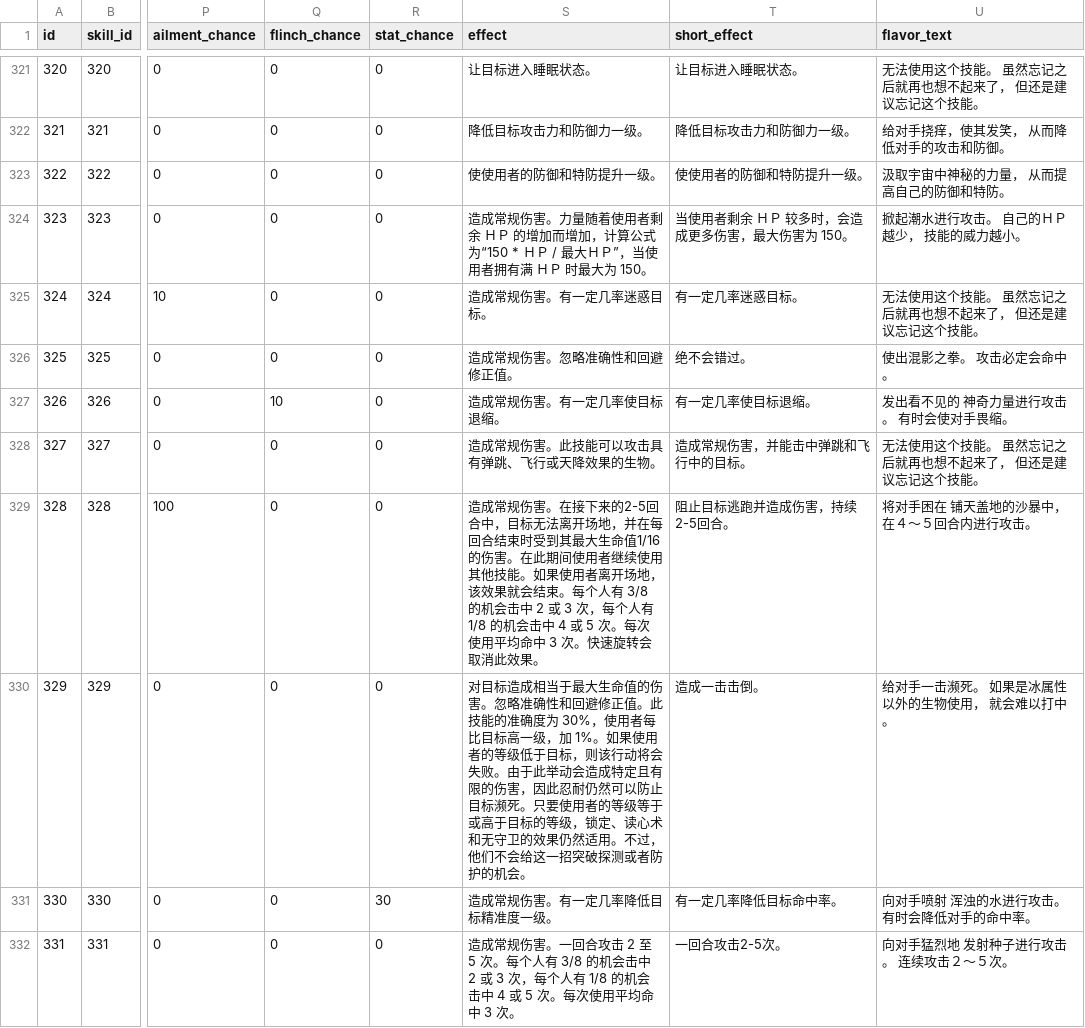
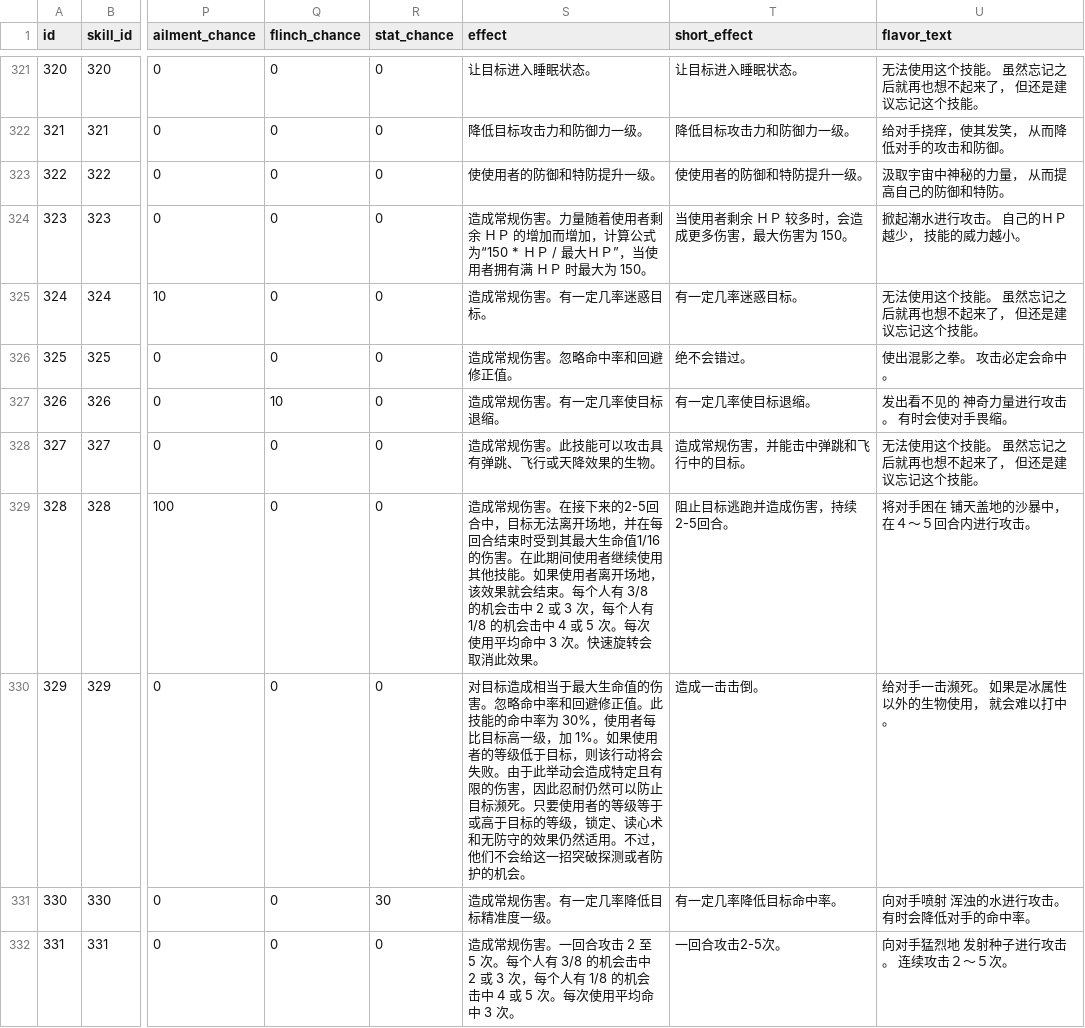
Before and after one commit to lishangbu/avalon, a CSV file: migration/src/main/resources/db/changelog/data/game-data-extended/game_skill_detail.csv, drawn as a sheet; only a part is shown, gaps mark what is left out; the diff covers the shown part only; the diff names each change by its address in the sheet, - before the commit and + after, or states it on an @@ line.

```diff
--- a/migration/src/main/resources/db/changelog/data/game-data-extended/game_skill_detail.csv
+++ b/migration/src/main/resources/db/changelog/data/game-data-extended/game_skill_detail.csv
-S326 (effect): 造成常规伤害。忽略准确性和回避修正值。
+S326 (effect): 造成常规伤害。忽略命中率和回避修正值。
-S330 (effect): …害。忽略准确性和回避修正值。此技能的准确度为 30%，使用者每比目标高一级，加 1%。如果使用者的等级低于目标，则该行动将会失败。由于此举动会造成特定且有限的伤害，因此忍耐仍然可以防止目标濒死。只要使用者的等级等于或高于目标的等级，锁定、读心术和无守卫的效果仍…
+S330 (effect): …害。忽略命中率和回避修正值。此技能的命中率为 30%，使用者每比目标高一级，加 1%。如果使用者的等级低于目标，则该行动将会失败。由于此举动会造成特定且有限的伤害，因此忍耐仍然可以防止目标濒死。只要使用者的等级等于或高于目标的等级，锁定、读心术和无防守的效果仍…
```
Also changed, not shown: 141 edited cells elsewhere in this file, migration/src/main/resources/db/changelog/data/game-data-extended/game_ability_detail.csv, migration/src/main/resources/db/changelog/data/game-data-extended/game_item_detail.csv, 1 other file.
